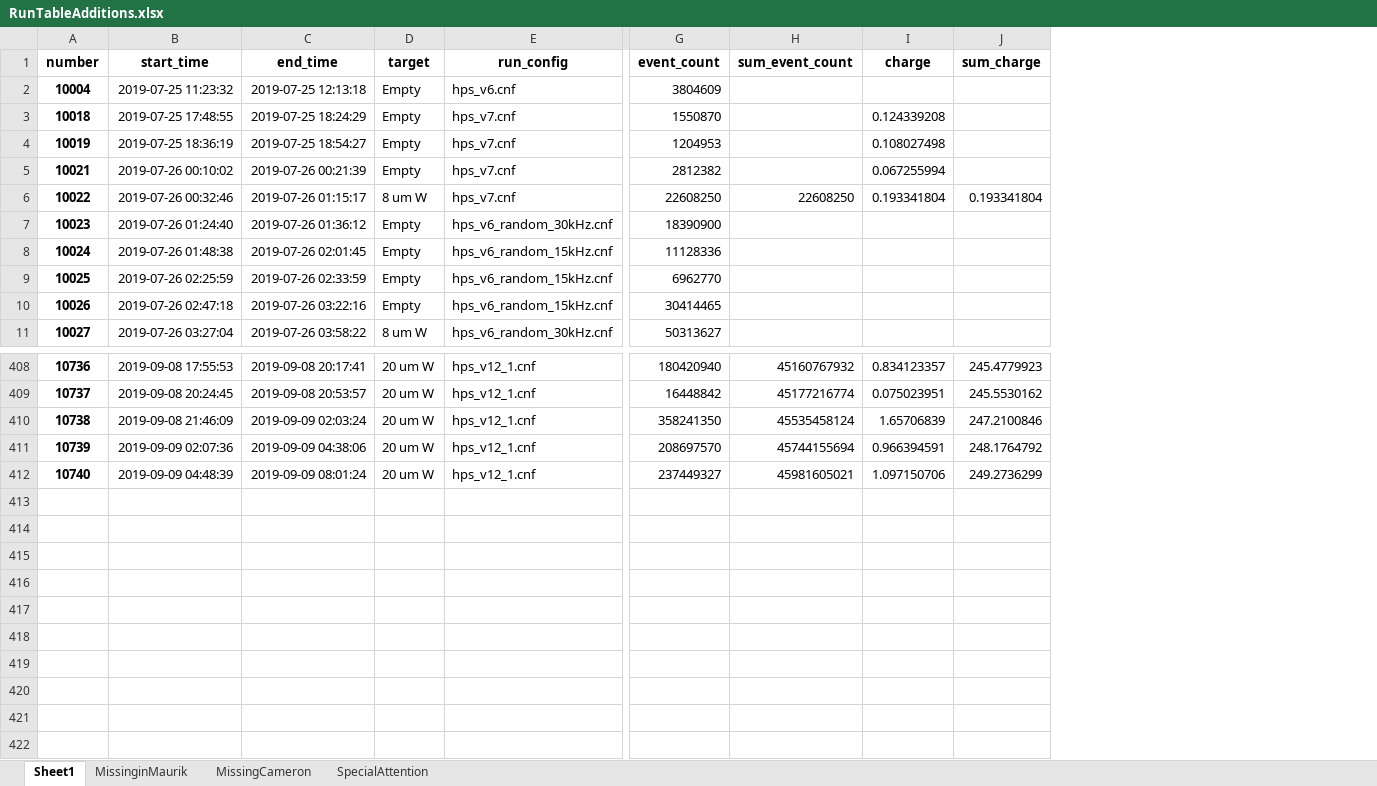
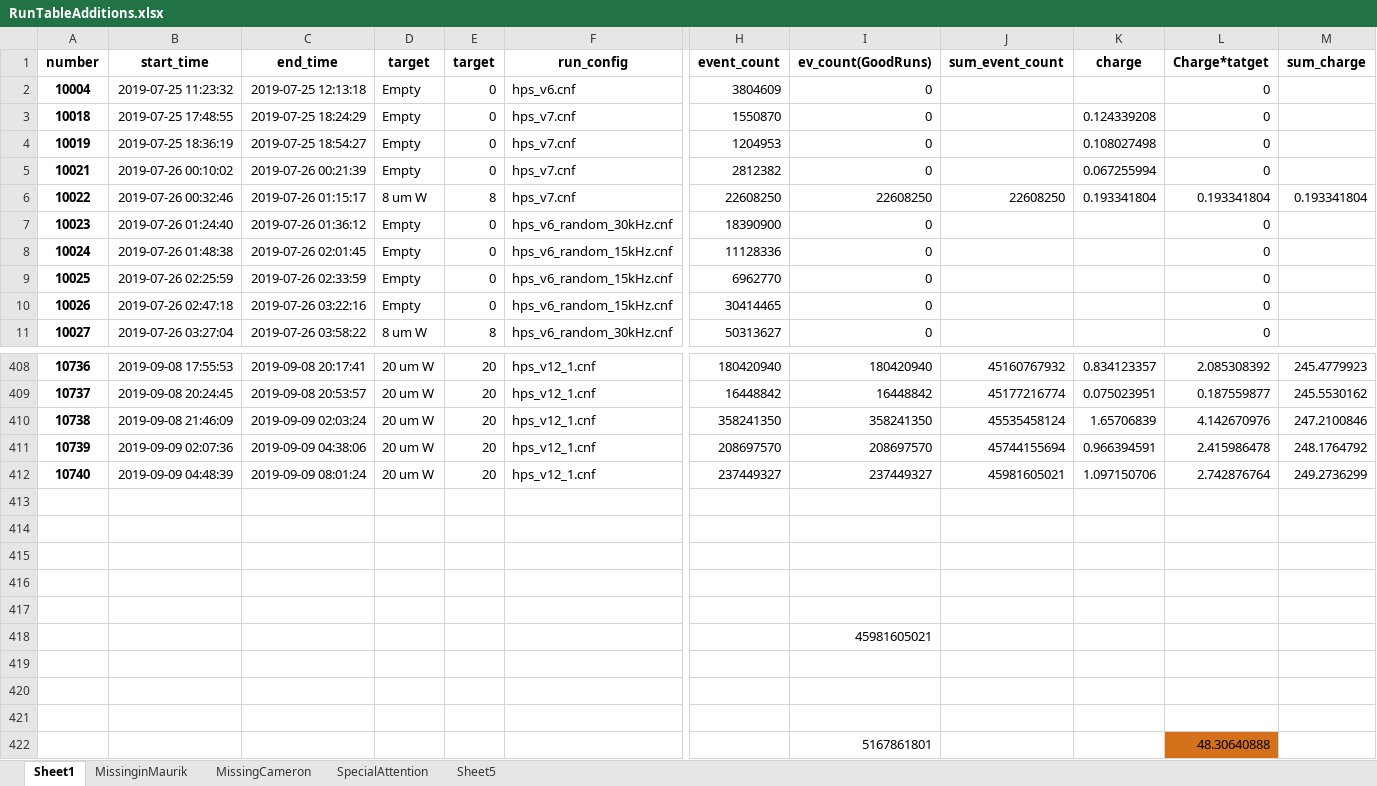
Before and after one commit to mholtrop/RunData, an Excel workbook: RunTableAdditions.xlsx, sheet Sheet1, drawn as a sheet; only a part is shown, gaps mark what is left out; values as stored, in another font and other column widths than the file's, no borders; rows hold the shown columns only; the diff names each change by its address in the sheet, - before the commit and + after, or states it on an @@ line.

```diff
--- a/RunTableAdditions.xlsx (sheet Sheet1)
+++ b/RunTableAdditions.xlsx (sheet Sheet1)
+sheet tab: Sheet5
+column E (target), rows 2-11: 0 | 0 | 0 | 0 | 8 | 0 | 0 | 0 | 0 | 8; rows 408-412: all 20
+column I (ev_count(GoodRuns)), rows 2-11: 0 | 0 | 0 | 0 | 22608250 | 0 | 0 | 0 | 0 | 0; rows 408-412: 180420940 | 16448842 | 358241350 | 208697570 | 237449327
+column L (Charge*tatget), rows 2-11: 0 | 0 | 0 | 0 | 0.193341804 | 0 | 0 | 0 | 0 | 0; rows 408-412: 2.085308392 | 0.187559877 | 4.142670976 | 2.415986478 | 2.742876764
+row 413: (empty)
+row 414: (empty)
+row 415: (empty)
+row 416: (empty)
+row 417: (empty)
+row 418:  |  |  |  |  |  |  | 45981605021
+row 419: (empty)
+row 420: (empty)
+row 421: (empty)
+row 422:  |  |  |  |  |  |  | 5167861801 |  |  | 48.30640888
```
Also changed, not shown: sheet MissingCameron.
